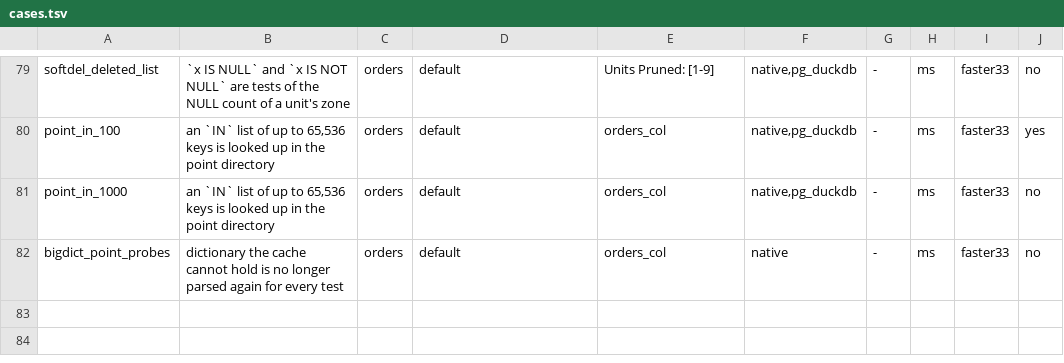
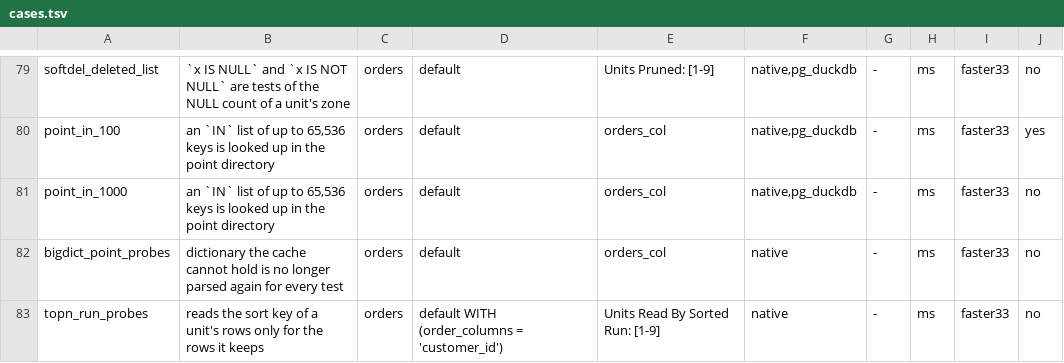
Before and after one commit to brauliobo/pg_sift, a TSV file: bench/cases.tsv, drawn as a sheet; only a part is shown, gaps mark what is left out.

Commit message:
sift: agg: a top-N of a sorted run reads the sort key only for the rows it keeps
The top-N over a table with order_columns read the sort key of every row of a unit's window and
sized its candidate buffers by the largest unit of the table. It now reads the key of the
candidates that survive the bar and grows the buffers by the unit. 40 scans of ORDER BY customer_id
LIMIT 10..49 over 1,000,000 orders: 48 ms to 24.8 ms. No format change.

```diff
--- a/bench/cases.tsv
+++ b/bench/cases.tsv
@@ -82 +82,2 @@ point_in_1000	an `IN` list of up to 65,536 keys is looked up in the point direct
 bigdict_point_probes	dictionary the cache cannot hold is no longer parsed again for every test	orders	default	orders_col	native	-	ms	faster33	no
+topn_run_probes	reads the sort key of a unit's rows only for the rows it keeps	orders	default WITH (order_columns = 'customer_id')	Units Read By Sorted Run: [1-9]	native	-	ms	faster33	no
```
Also changed, not shown: 4 other files.
